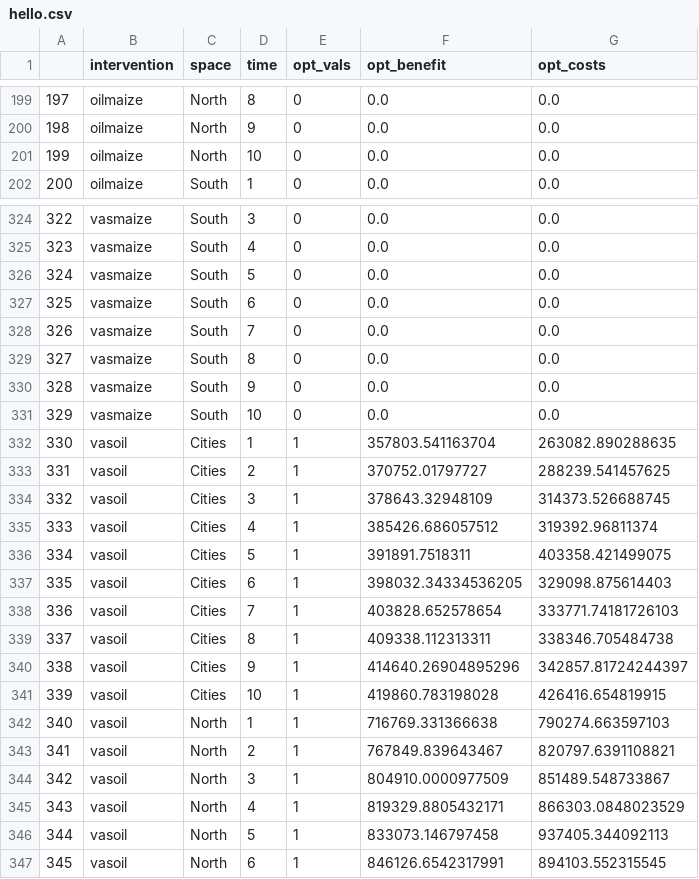
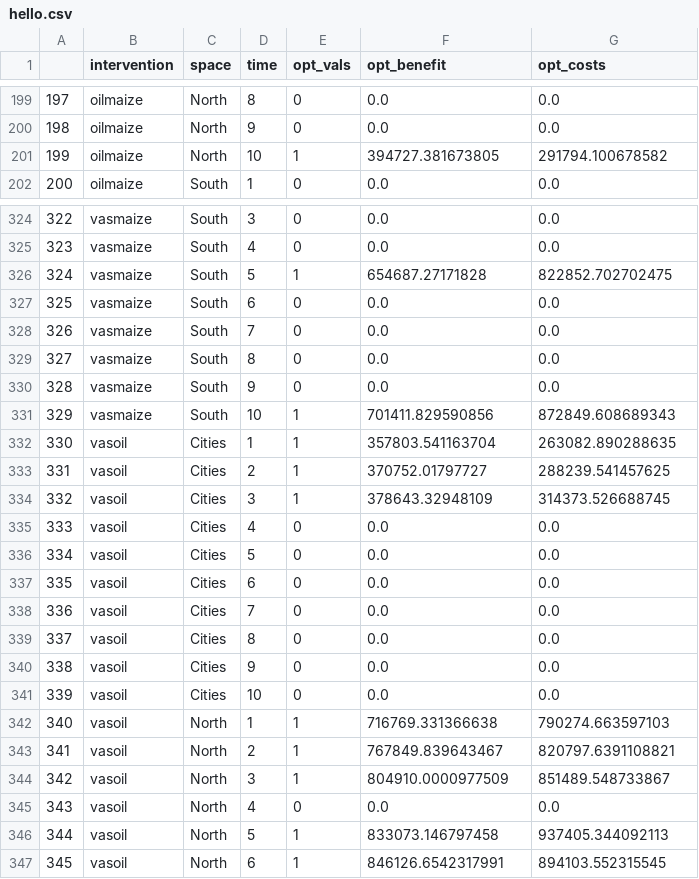
Before and after one commit to minimod-nutrition/minimod, a CSV file: hello.csv, drawn as a sheet; only a part is shown, gaps mark what is left out; the diff covers the shown part only.

```diff
--- a/hello.csv
+++ b/hello.csv
@@ -200,3 +200,3 @@
 198,oilmaize,North,9,0,0.0,0.0
-199,oilmaize,North,10,0,0.0,0.0
+199,oilmaize,North,10,1,394727.381673805,291794.100678582
 200,oilmaize,South,1,0,0.0,0.0
@@ -325,3 +325,3 @@
 323,vasmaize,South,4,0,0.0,0.0
-324,vasmaize,South,5,0,0.0,0.0
+324,vasmaize,South,5,1,654687.27171828,822852.702702475
 325,vasmaize,South,6,0,0.0,0.0
@@ -330,3 +330,3 @@
 328,vasmaize,South,9,0,0.0,0.0
-329,vasmaize,South,10,0,0.0,0.0
+329,vasmaize,South,10,1,701411.829590856,872849.608689343
 330,vasoil,Cities,1,1,357803.541163704,263082.890288635
@@ -334,9 +334,9 @@
 332,vasoil,Cities,3,1,378643.32948109,314373.526688745
-333,vasoil,Cities,4,1,385426.686057512,319392.96811374
-334,vasoil,Cities,5,1,391891.7518311,403358.421499075
-335,vasoil,Cities,6,1,398032.34334536205,329098.875614403
-336,vasoil,Cities,7,1,403828.652578654,333771.74181726103
-337,vasoil,Cities,8,1,409338.112313311,338346.705484738
-338,vasoil,Cities,9,1,414640.26904895296,342857.81724244397
-339,vasoil,Cities,10,1,419860.783198028,426416.654819915
+333,vasoil,Cities,4,0,0.0,0.0
+334,vasoil,Cities,5,0,0.0,0.0
+335,vasoil,Cities,6,0,0.0,0.0
+336,vasoil,Cities,7,0,0.0,0.0
+337,vasoil,Cities,8,0,0.0,0.0
+338,vasoil,Cities,9,0,0.0,0.0
+339,vasoil,Cities,10,0,0.0,0.0
 340,vasoil,North,1,1,716769.331366638,790274.663597103
@@ -344,3 +344,3 @@
 342,vasoil,North,3,1,804910.0000977509,851489.548733867
-343,vasoil,North,4,1,819329.8805432171,866303.0848023529
+343,vasoil,North,4,0,0.0,0.0
 344,vasoil,North,5,1,833073.146797458,937405.344092113
```
Also changed, not shown: 33 edited cells elsewhere in this file, 16 other files.
